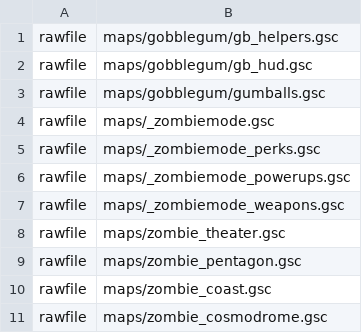
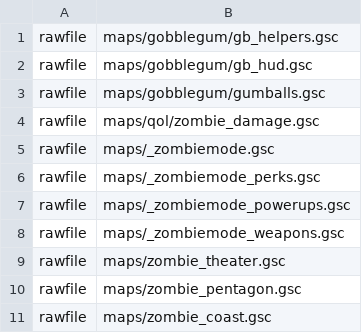
Before and after one commit to CButterfield27/BO1GobblegumsMod, a CSV file: mod.csv, drawn as a sheet; only a part is shown; the shorter side is filled out with more unchanged rows; the diff names each change by its address in the sheet, - before the commit and + after, or states it on an @@ line.

Commit message:
### v1.2 – Perma Perk Fixes & Documentation
* **Fixed Perma Perk Persistence:** Players now correctly retain Eastern Egg perma-perks after being revived or respawning in matches.
  * Applied to: `zombie_cod5_factory.gsc`, `zombie_cosmodrome_eggs.gsc`, and `zombie_coast_eggs.gsc`.
* **New 3-Hit Down Feature:** Added a configurable QoL option to increase player survivability to 3 hits. This is toggled via the `3hit_enable` console command.
* **README Updates:**
  * Added `Active` (1/0) column to the **Available Gums** table to clearly distinguish enabled features.
  * Listed `Shopping Free` and `Stock Option` in the documentation (currently inactive in GSC).
  * Standardized default value documentation for `gg_perkaholic_include_mulekick`.
  * Added documentation and setup instructions for the **3-Hit Down** QoL feature.

```diff
--- a/mod.csv
+++ b/mod.csv
+row 4: rawfile | maps/qol/zombie_damage.gsc
```
Also changed, not shown: 6 other files.
